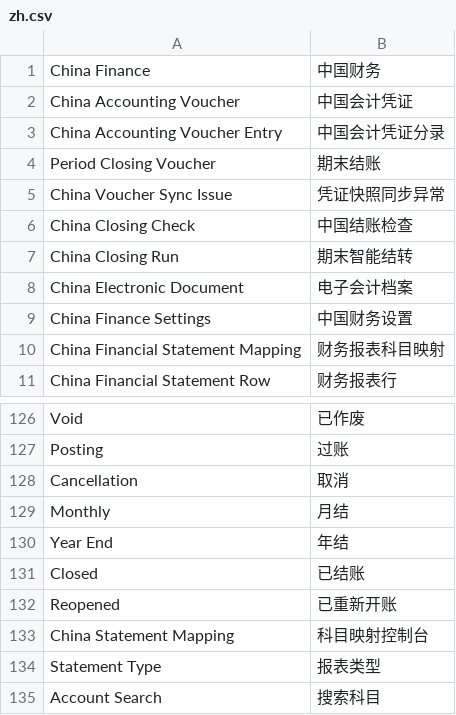
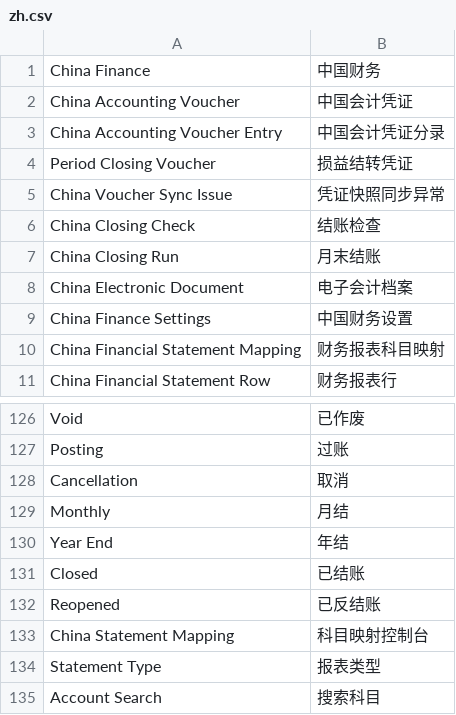
Before and after one commit to yueweiit/DeepLinkERP, a CSV file: china_finance/translations/zh.csv, drawn as a sheet; only a part is shown, gaps mark what is left out.

```diff
--- a/china_finance/translations/zh.csv
+++ b/china_finance/translations/zh.csv
@@ -3,6 +3,6 @@ China Accounting Voucher,中国会计凭证
 China Accounting Voucher Entry,中国会计凭证分录
-Period Closing Voucher,期末结账
+Period Closing Voucher,损益结转凭证
 China Voucher Sync Issue,凭证快照同步异常
-China Closing Check,中国结账检查
-China Closing Run,期末智能结转
+China Closing Check,结账检查
+China Closing Run,月末结账
 China Electronic Document,电子会计档案
@@ -131,3 +131,3 @@ Year End,年结
 Closed,已结账
-Reopened,已重新开账
+Reopened,已反结账
 China Statement Mapping,科目映射控制台
```
Also changed, not shown: 24 other files.
